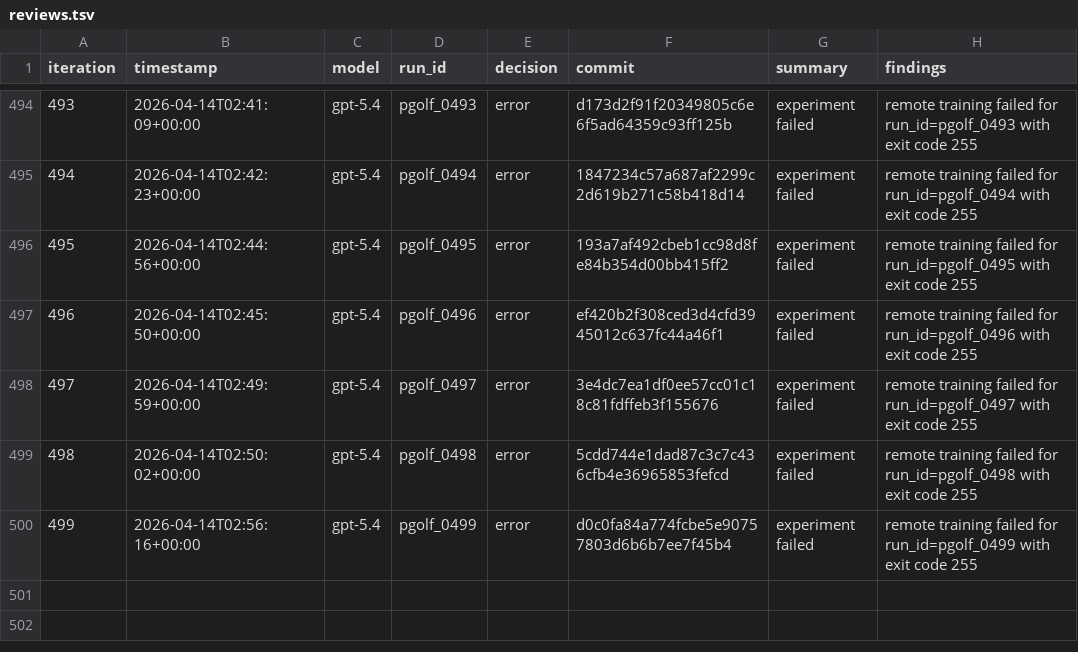
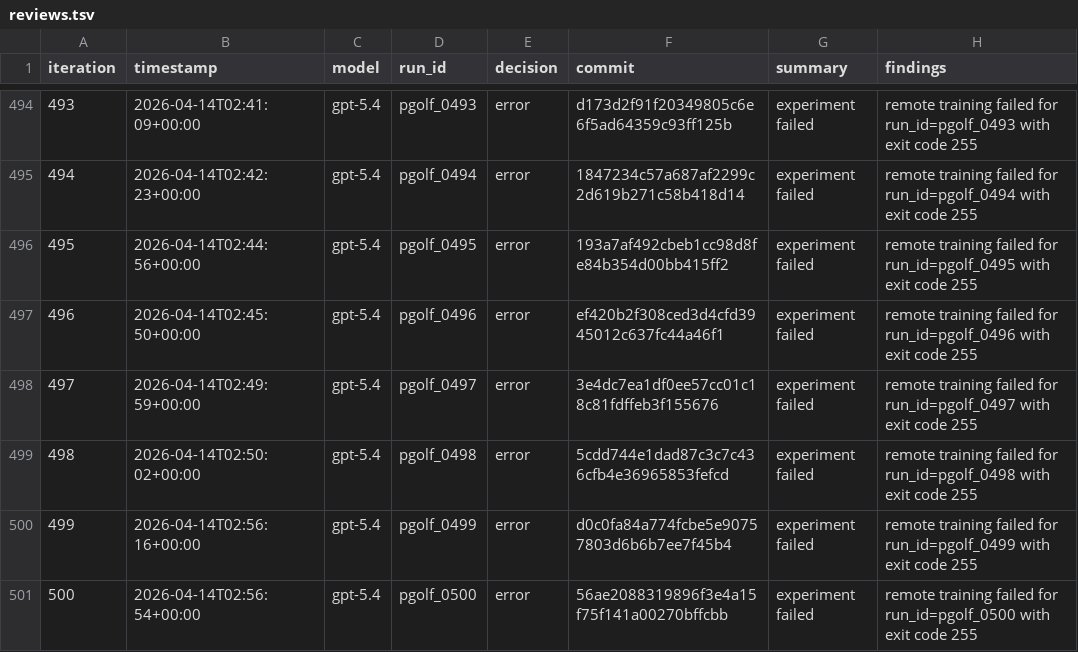
Before and after one commit to carlulsoe/parameter-golf, a TSV file: reviews.tsv, drawn as a sheet; only a part is shown, gaps mark what is left out; the diff names each change by its address in the sheet, - before the commit and + after, or states it on an @@ line.

Commit message:
chore(autoresearch): record error for pgolf_0500

```diff
--- a/reviews.tsv
+++ b/reviews.tsv
+row 501: 500 | 2026-04-14T02:56:54+00:00 | gpt-5.4 | pgolf_0500 | error | 56ae2088319896f3e4a15f75f141a00270bffcbb | experiment failed | remote training failed for run_id=pgolf_0500 with exit code 255
```
Also changed, not shown: 1 other file.
